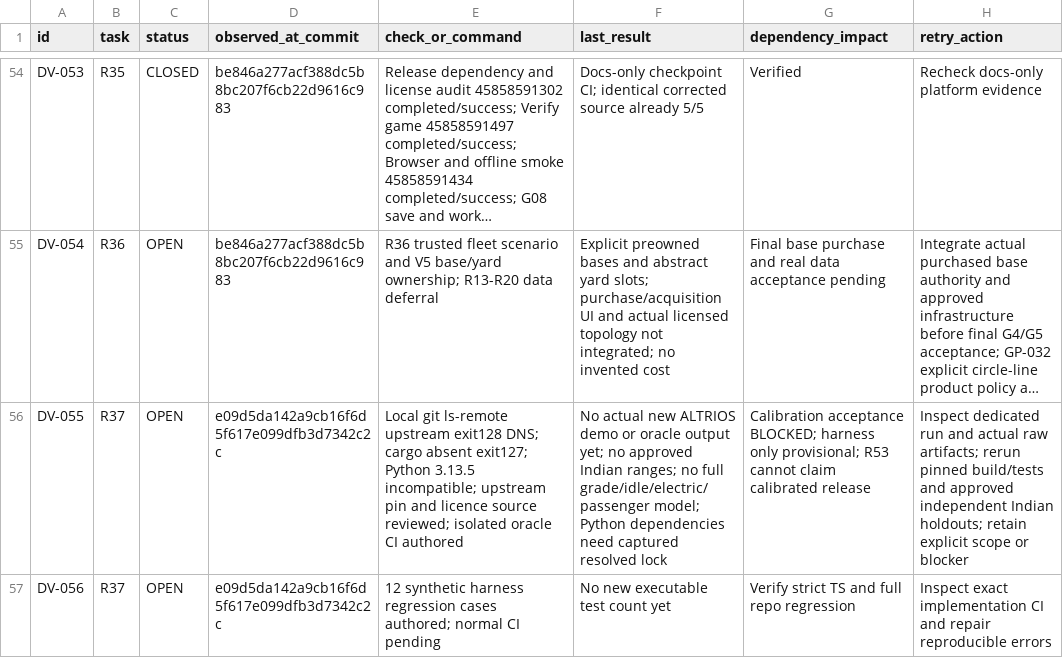
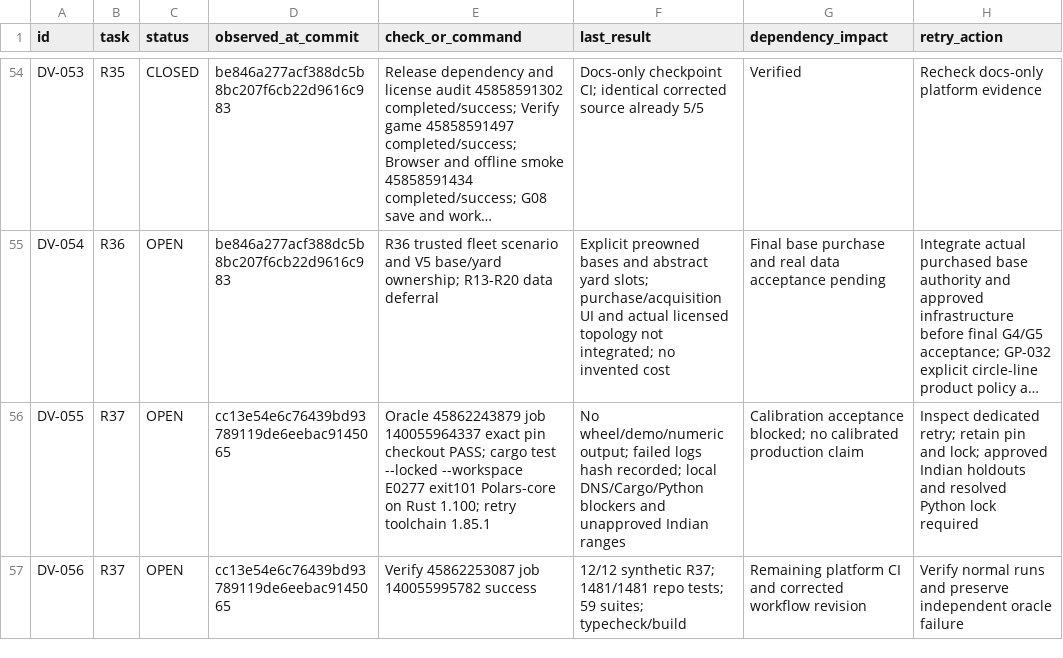
Before and after one commit to S2zxx0zxx/Railway-Ceo-, a CSV file: docs/railway/DEFERRED_VERIFICATION.csv, drawn as a sheet; only a part is shown, gaps mark what is left out; long unchanged cells end in …; the diff names each change by its address in the sheet, - before the commit and + after, or states it on an @@ line.

Commit message:
R37: retry locked upstream Polars with explicit Rust 1.85.1 toolchain

```diff
--- a/docs/railway/DEFERRED_VERIFICATION.csv
+++ b/docs/railway/DEFERRED_VERIFICATION.csv
-D56:D57 (observed_at_commit): e09d5da142a9cb16f6d5f617e099dfb3d7342c2c
+D56:D57 (observed_at_commit): cc13e54e6c76439bd93789119de6eebac9145065
-E56 (check_or_command): Local git ls-remote upstream exit128 DNS; cargo absent exit127; Python 3.13.5 incompatible; upstream pin and licence source reviewed; isolated oracle CI authored
+E56 (check_or_command): Oracle 45862243879 job 140055964337 exact pin checkout PASS; cargo test --locked --workspace E0277 exit101 Polars-core on Rust 1.100; retry toolchain 1.85.1
-F56 (last_result): No actual new ALTRIOS demo or oracle output yet; no approved Indian ranges; no full grade/idle/electric/passenger model; Python dependencies need captured resolved lock
+F56 (last_result): No wheel/demo/numeric output; failed logs hash recorded; local DNS/Cargo/Python blockers and unapproved Indian ranges
-G56 (dependency_impact): Calibration acceptance BLOCKED; harness only provisional; R53 cannot claim calibrated release
+G56 (dependency_impact): Calibration acceptance blocked; no calibrated production claim
-H56 (retry_action): Inspect dedicated run and actual raw artifacts; rerun pinned build/tests and approved independent Indian holdouts; retain explicit scope or blocker
+H56 (retry_action): Inspect dedicated retry; retain pin and lock; approved Indian holdouts and resolved Python lock required
-E57 (check_or_command): 12 synthetic harness regression cases authored; normal CI pending
+E57 (check_or_command): Verify 45862253087 job 140055995782 success
-F57 (last_result): No new executable test count yet
+F57 (last_result): 12/12 synthetic R37; 1481/1481 repo tests; 59 suites; typecheck/build
-G57 (dependency_impact): Verify strict TS and full repo regression
+G57 (dependency_impact): Remaining platform CI and corrected workflow revision
-H57 (retry_action): Inspect exact implementation CI and repair reproducible errors
+H57 (retry_action): Verify normal runs and preserve independent oracle failure
```
Also changed, not shown: docs/railway/EXECUTION_LEDGER.csv, 3 other files.
